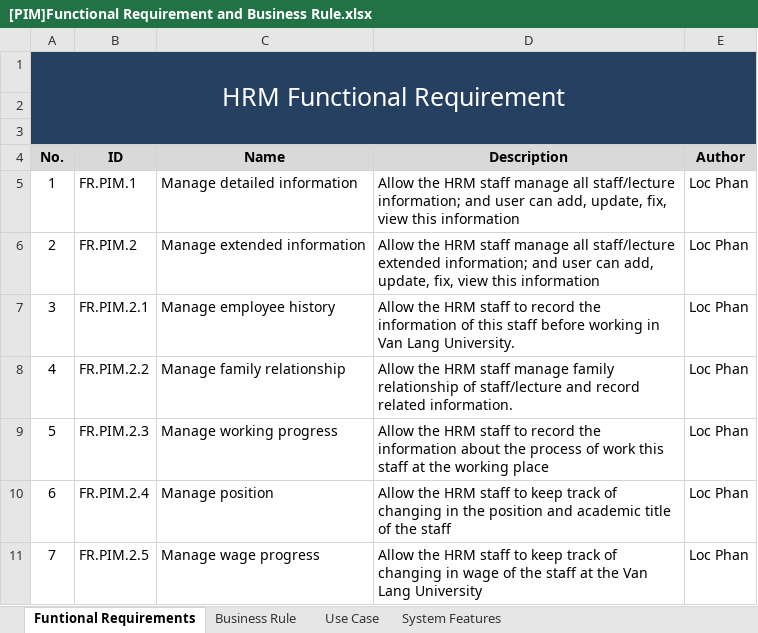
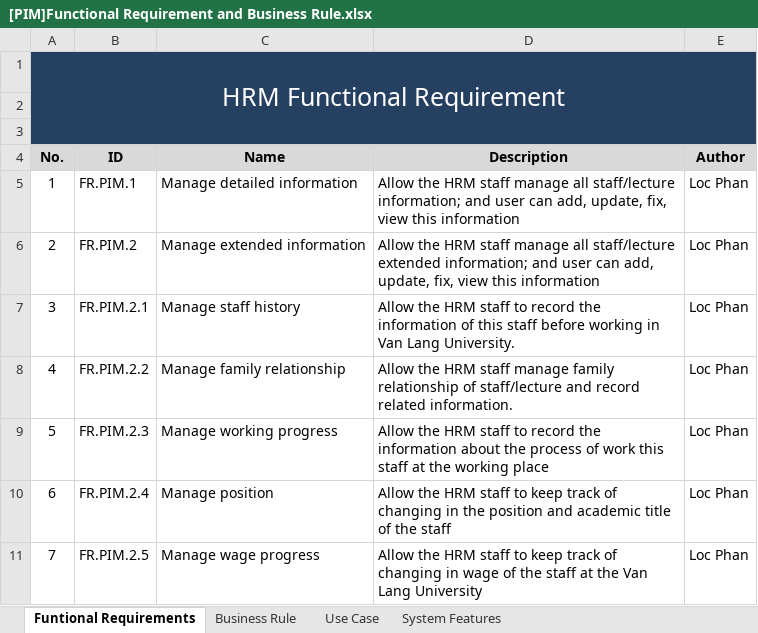
Before and after one commit to google-code-export/hrm-k14vlu, an Excel workbook: Requirement Management/Software Requirement Specification/[PIM]Functional Requirement and Business Rule.xlsx, sheet Funtional Requirements, drawn as a sheet; only a part is shown; values as stored, in another font and other column widths than the file's, no borders; the diff names each change by its address in the sheet, - before the commit and + after, or states it on an @@ line.

```diff
--- a/Requirement Management/Software Requirement Specification/[PIM]Functional Requirement and Business Rule.xlsx (sheet Funtional Requirements)
+++ b/Requirement Management/Software Requirement Specification/[PIM]Functional Requirement and Business Rule.xlsx (sheet Funtional Requirements)
-C7 (Name): Manage employee history
+C7 (Name): Manage staff history
```
